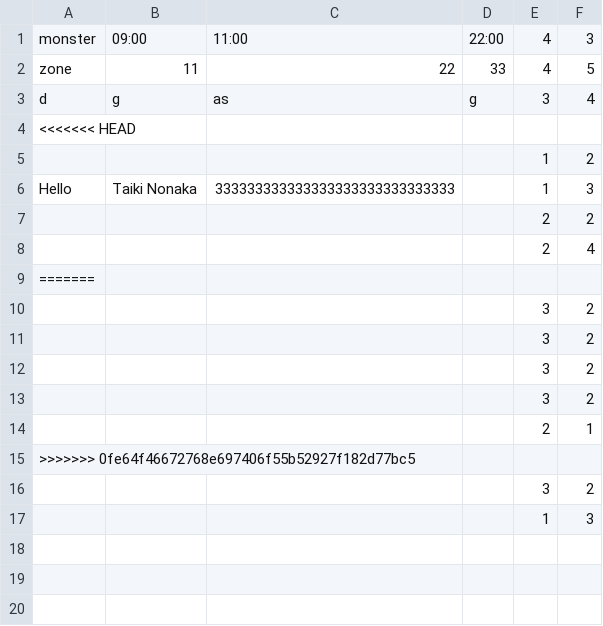
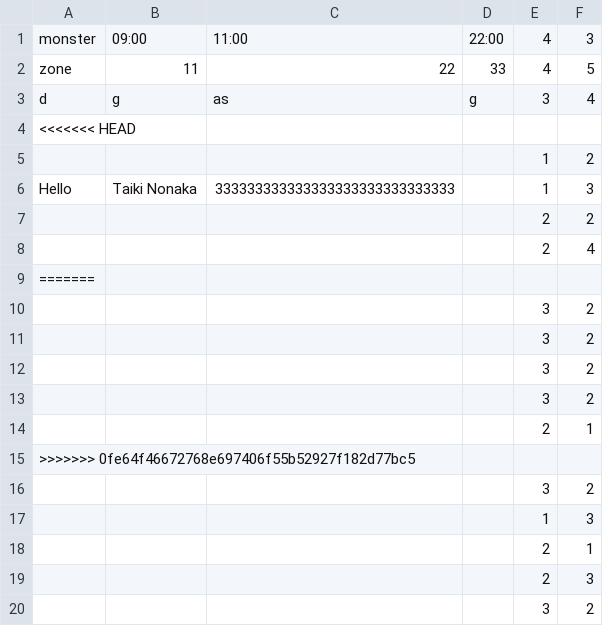
Before and after one commit to jphacks/os_2406, a CSV file: flutter_application/lib/backend/data/test.csv, drawn as a sheet; the diff names each change by its address in the sheet, - before the commit and + after, or states it on an @@ line.

```diff
--- a/flutter_application/lib/backend/data/test.csv
+++ b/flutter_application/lib/backend/data/test.csv
+row 18:  |  |  |  | 2 | 1
+row 19:  |  |  |  | 2 | 3
+row 20:  |  |  |  | 3 | 2
```
Also changed, not shown: 1 other file.
